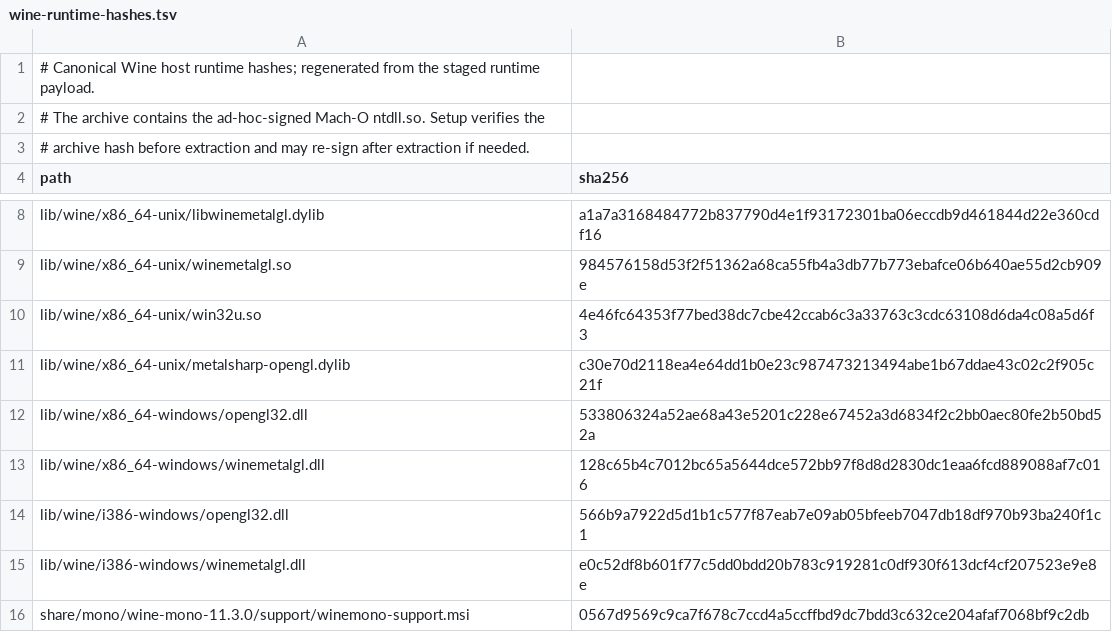
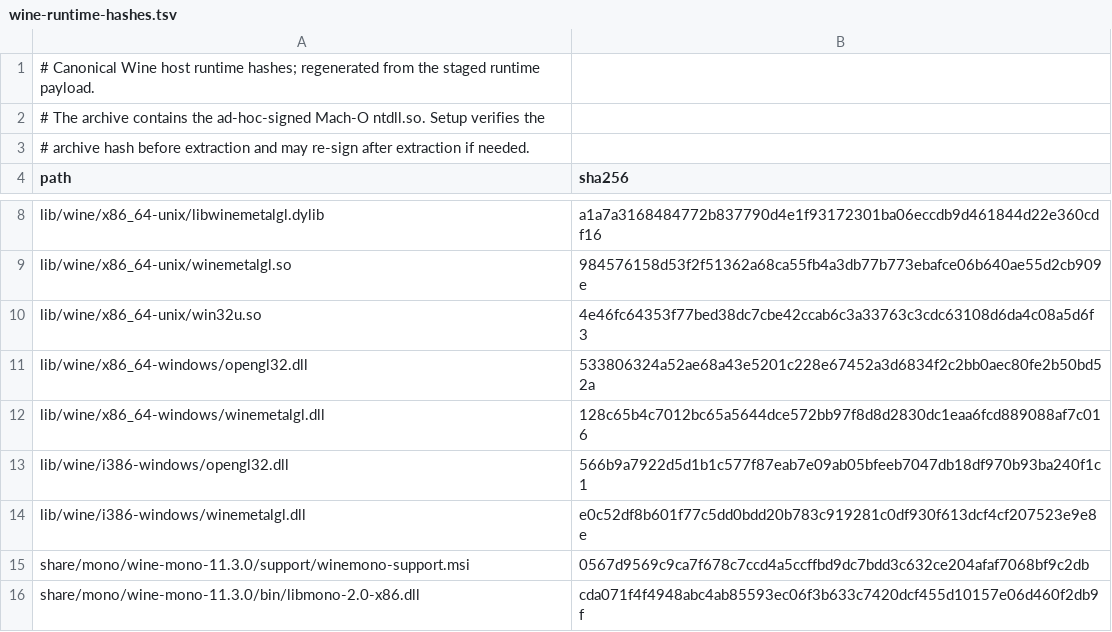
Before and after one commit to MohamedElGhandour/MetalSharp-fork, a TSV file: tools/bundles/wine-runtime-hashes.tsv, drawn as a sheet; only a part is shown, gaps mark what is left out; the shorter side is filled out with more unchanged rows.

Commit message:
fix(setup): test Rosetta by running x86_64 code; stop requiring metalsharp-opengl.dylib
- Setup's Rosetta step and its dependency status looked for com.apple.oahd.plist
  under /Library/Apple or an oahd on the command path. macOS 27 has neither
  (oahd is in /usr/libexec/rosetta), so setup reinstalled Rosetta on every run
  and the status depended on oahd running. ms_rosetta_available() runs
  arch -x86_64 /usr/bin/true instead, which fails with Bad CPU type without
  Rosetta and passes natively on Intel.
- Drop runtime/wine/lib/wine/x86_64-unix/metalsharp-opengl.dylib from setup's
  required runtime files. The published runtime bundle no longer has the old
  sidecar (nothing loads it), so setup from it stopped at "Runtime assets are
  missing"; it worked only with the 0.79 DMG's older runtime. Remove its hash
  from wine-runtime-hashes.tsv and update docs/architecture.md.

```diff
--- a/tools/bundles/wine-runtime-hashes.tsv
+++ b/tools/bundles/wine-runtime-hashes.tsv
@@ -10,3 +10,2 @@ lib/wine/x86_64-unix/winemetalgl.so	984576158d53f2f51362a68ca55fb4a3db77b773ebaf
 lib/wine/x86_64-unix/win32u.so	4e46fc64353f77bed38dc7cbe42ccab6c3a33763c3cdc63108d6da4c08a5d6f3
-lib/wine/x86_64-unix/metalsharp-opengl.dylib	c30e70d2118ea4e64dd1b0e23c987473213494abe1b67ddae43c02c2f905c21f
 lib/wine/x86_64-windows/opengl32.dll	533806324a52ae68a43e5201c228e67452a3d6834f2c2bb0aec80fe2b50bd52a
```
Also changed, not shown: 5 other files.
